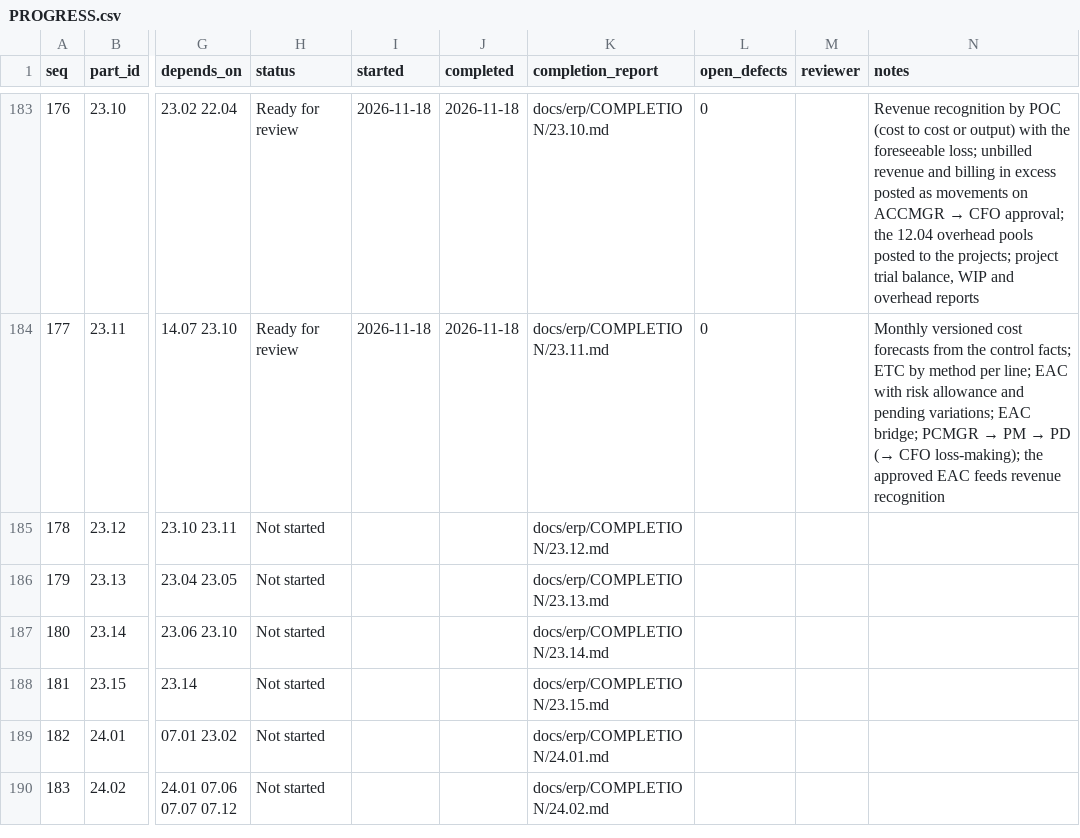
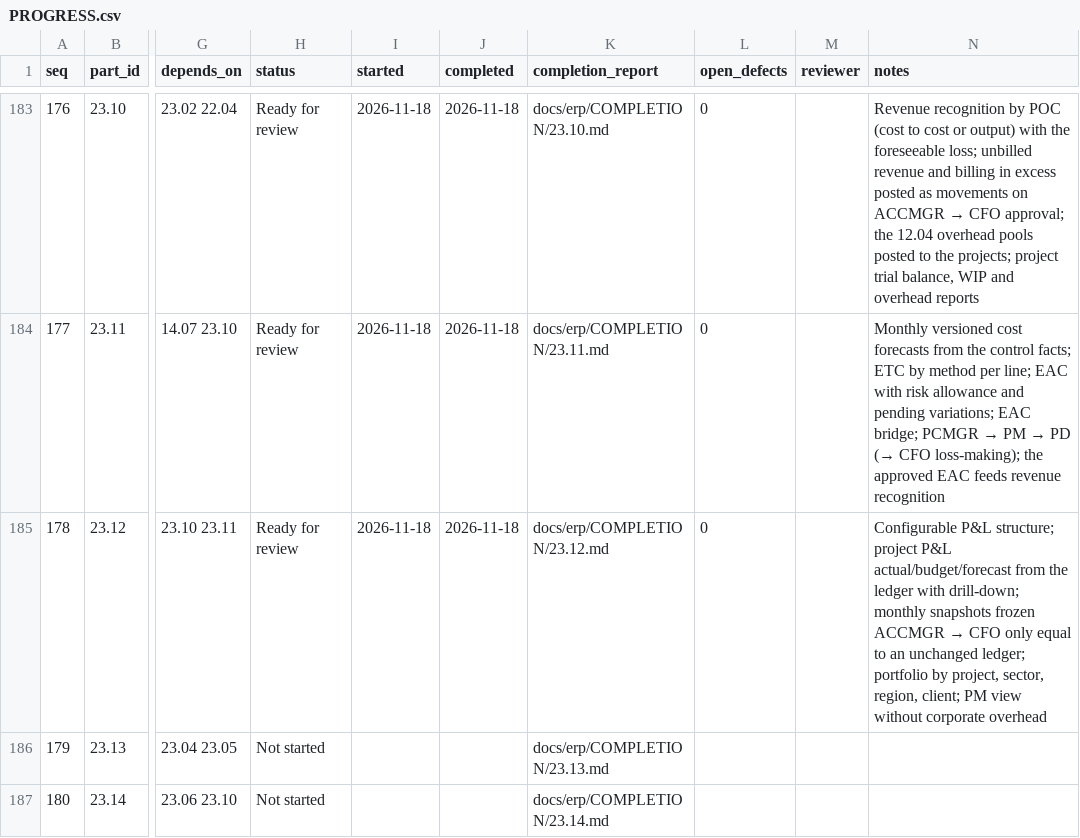
Before and after one commit to sahaainfra/ERP_SAP-CLS, a CSV file: docs/erp/PROGRESS.csv, drawn as a sheet; only a part is shown, gaps mark what is left out; the shorter side is filled out with more unchanged rows; the diff names each change by its address in the sheet, - before the commit and + after, or states it on an @@ line.

```diff
--- a/docs/erp/PROGRESS.csv
+++ b/docs/erp/PROGRESS.csv
-H185 (status): Not started
+H185 (status): Ready for review
-I185 (started): (empty)
+I185 (started): 2026-11-18
-J185 (completed): (empty)
+J185 (completed): 2026-11-18
-L185 (open_defects): (empty)
+L185 (open_defects): 0
@@ N185 (notes): (empty) → Configurable P&L structure; project P&L actual/budget/forecast from the ledger with drill-down; monthly snapshots frozen ACCMGR → CFO only equal to an unchanged ledger; portfolio by project, sector, region, client; PM view without corporate overhead @@
```
